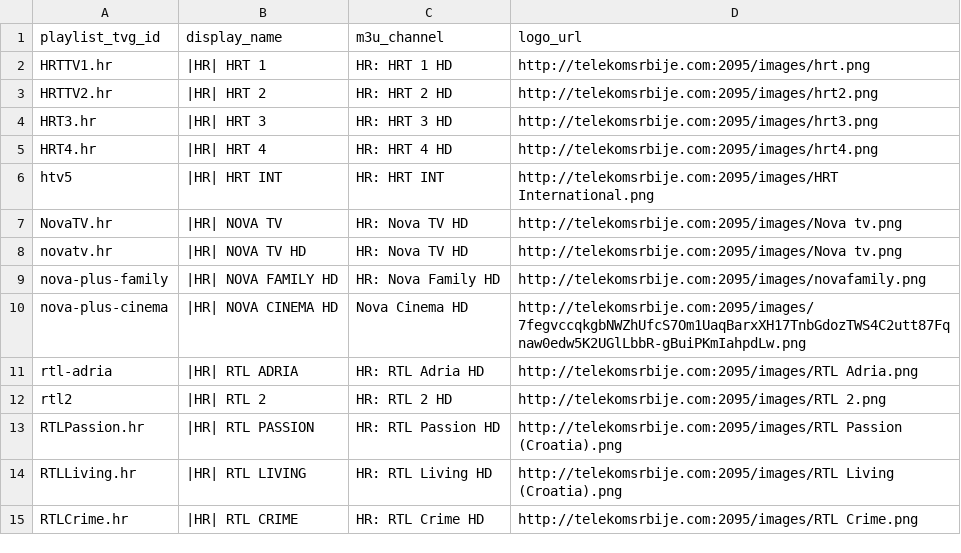
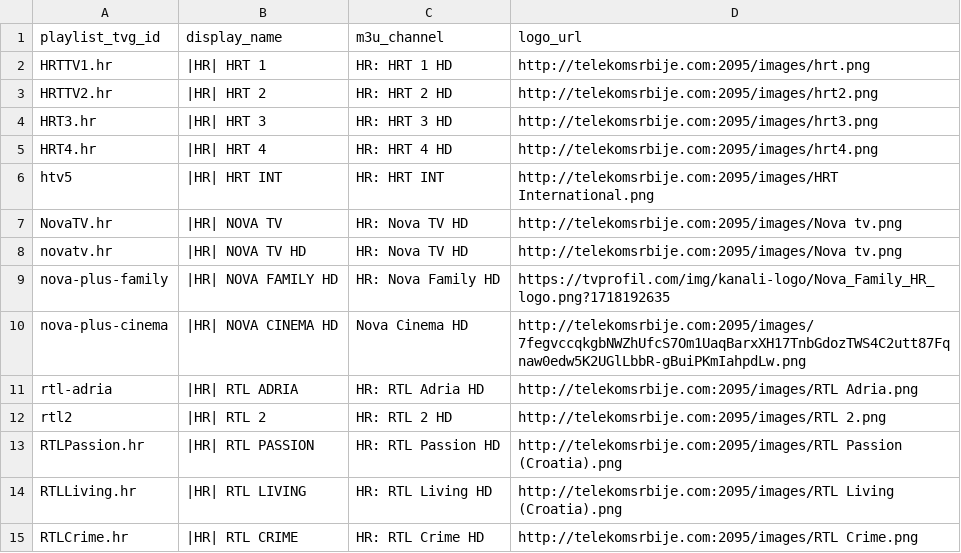
Before and after one commit to CryptoArch65/my-epg, a CSV file: config/m3u-croatia-playlist-logos.csv, drawn as a sheet; only a part is shown.

Commit message:
Use Nova Family TVProfil logo

```diff
--- a/config/m3u-croatia-playlist-logos.csv
+++ b/config/m3u-croatia-playlist-logos.csv
@@ -8,3 +8,3 @@ NovaTV.hr,|HR| NOVA TV,HR: Nova TV HD,http://telekomsrbije.com:2095/images/Nova
 novatv.hr,|HR| NOVA TV HD,HR: Nova TV HD,http://telekomsrbije.com:2095/images/Nova tv.png
-nova-plus-family,|HR| NOVA FAMILY HD,HR: Nova Family HD,http://telekomsrbije.com:2095/images/novafamily.png
+nova-plus-family,|HR| NOVA FAMILY HD,HR: Nova Family HD,https://tvprofil.com/img/kanali-logo/Nova_Family_HR_logo.png?1718192635
 nova-plus-cinema,|HR| NOVA CINEMA HD,Nova Cinema HD,http://telekomsrbije.com:2095/images/7fegvccqkgbNWZhUfcS7Om1UaqBarxXH17TnbGdozTWS4C2utt87Fqnaw0edw5K2UGlLbbR-gBuiPKmIahpdLw.png
```
